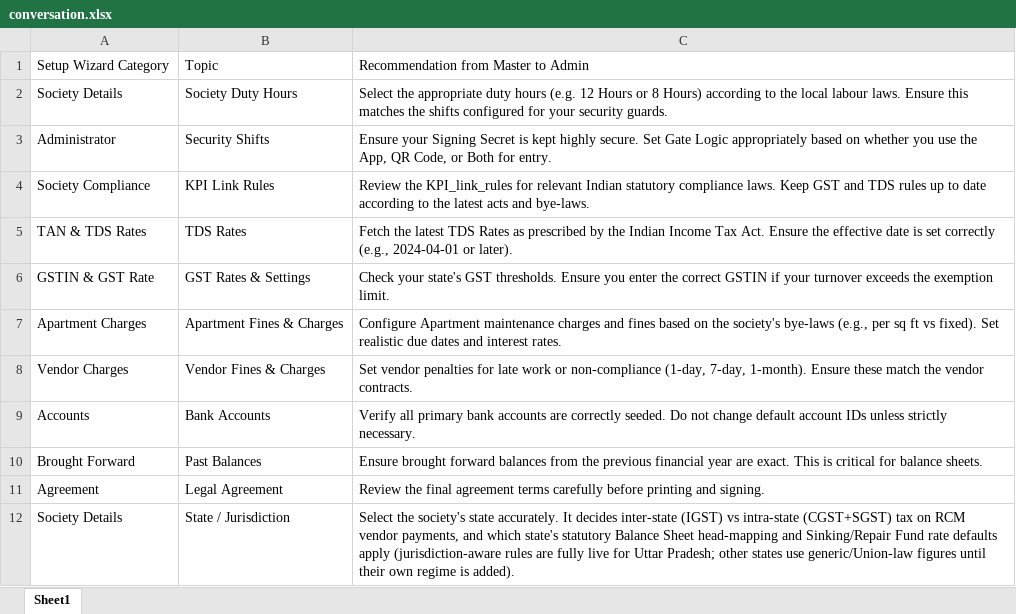
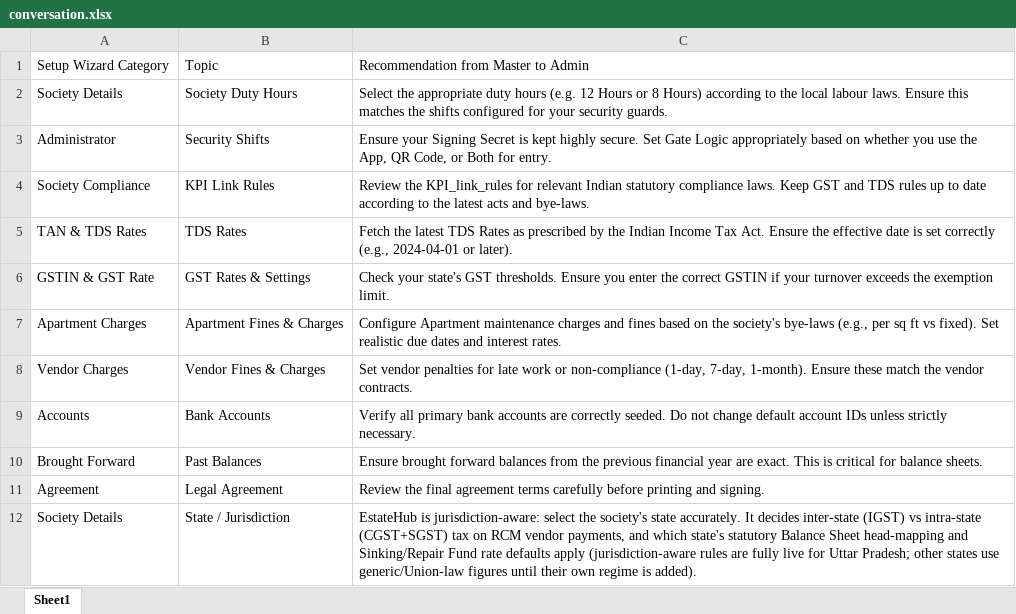
Before and after one commit to anuragexpertise/ApexEstateHub, an Excel workbook: conversation.xlsx, sheet Sheet1, drawn as a sheet; values as stored, in another font and other column widths than the file's, no borders; the diff names each change by its address in the sheet, - before the commit and + after, or states it on an @@ line.

Commit message:
6 statements and jurisdiction awreness

```diff
--- a/conversation.xlsx (sheet Sheet1)
+++ b/conversation.xlsx (sheet Sheet1)
-C12: Select the society's…
+C12: EstateHub is jurisdiction-aware: select the society's…
```
Also changed, not shown: 6 other files.
